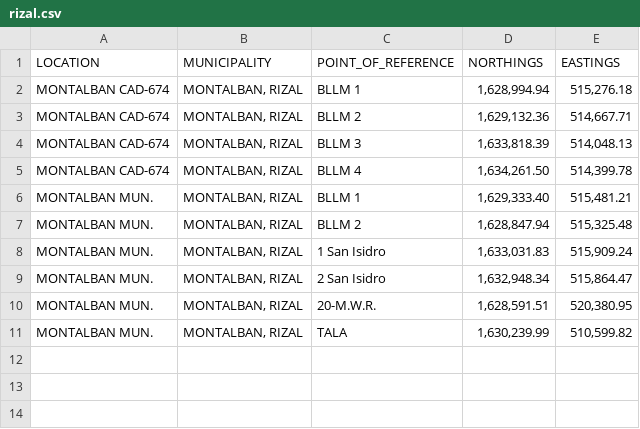
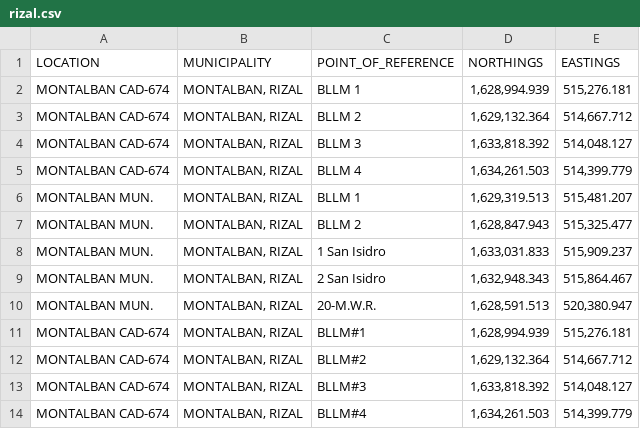
Before and after one commit to rick2x/lotlocateph, a CSV file: rizal.csv, drawn as a sheet.

Commit message:
Update rizal.csv

```diff
--- a/rizal.csv
+++ b/rizal.csv
@@ -1,11 +1,14 @@
 LOCATION,MUNICIPALITY,POINT_OF_REFERENCE,NORTHINGS,EASTINGS
-MONTALBAN CAD-674,"MONTALBAN, RIZAL",BLLM 1,"1,628,994.94","515,276.18"
-MONTALBAN CAD-674,"MONTALBAN, RIZAL",BLLM 2,"1,629,132.36","514,667.71"
-MONTALBAN CAD-674,"MONTALBAN, RIZAL",BLLM 3,"1,633,818.39","514,048.13"
-MONTALBAN CAD-674,"MONTALBAN, RIZAL",BLLM 4,"1,634,261.50","514,399.78"
-MONTALBAN MUN.,"MONTALBAN, RIZAL",BLLM 1,"1,629,333.40","515,481.21"
-MONTALBAN MUN.,"MONTALBAN, RIZAL",BLLM 2,"1,628,847.94","515,325.48"
-MONTALBAN MUN.,"MONTALBAN, RIZAL",1 San Isidro,"1,633,031.83","515,909.24"
-MONTALBAN MUN.,"MONTALBAN, RIZAL",2 San Isidro,"1,632,948.34","515,864.47"
-MONTALBAN MUN.,"MONTALBAN, RIZAL",20-M.W.R.,"1,628,591.51","520,380.95"
-MONTALBAN MUN.,"MONTALBAN, RIZAL",TALA,"1,630,239.99","510,599.82"
+MONTALBAN CAD-674,"MONTALBAN, RIZAL",BLLM 1,"1,628,994.939","515,276.181"
+MONTALBAN CAD-674,"MONTALBAN, RIZAL",BLLM 2,"1,629,132.364","514,667.712"
+MONTALBAN CAD-674,"MONTALBAN, RIZAL",BLLM 3,"1,633,818.392","514,048.127"
+MONTALBAN CAD-674,"MONTALBAN, RIZAL",BLLM 4,"1,634,261.503","514,399.779"
+MONTALBAN MUN.,"MONTALBAN, RIZAL",BLLM 1,"1,629,319.513","515,481.207"
+MONTALBAN MUN.,"MONTALBAN, RIZAL",BLLM 2,"1,628,847.943","515,325.477"
+MONTALBAN MUN.,"MONTALBAN, RIZAL",1 San Isidro,"1,633,031.833","515,909.237"
+MONTALBAN MUN.,"MONTALBAN, RIZAL",2 San Isidro,"1,632,948.343","515,864.467"
+MONTALBAN MUN.,"MONTALBAN, RIZAL",20-M.W.R.,"1,628,591.513","520,380.947"
+MONTALBAN CAD-674,"MONTALBAN, RIZAL",BLLM#1,"1,628,994.939","515,276.181"
+MONTALBAN CAD-674,"MONTALBAN, RIZAL",BLLM#2,"1,629,132.364","514,667.712"
+MONTALBAN CAD-674,"MONTALBAN, RIZAL",BLLM#3,"1,633,818.392","514,048.127"
+MONTALBAN CAD-674,"MONTALBAN, RIZAL",BLLM#4,"1,634,261.503","514,399.779"
```
